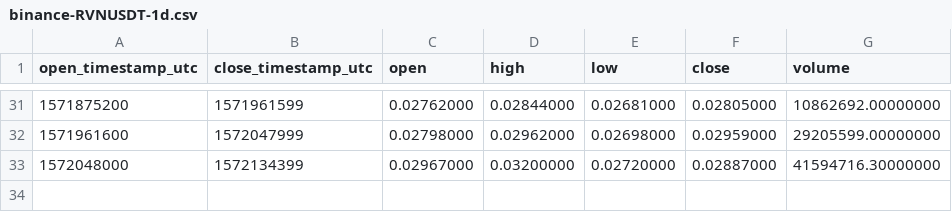
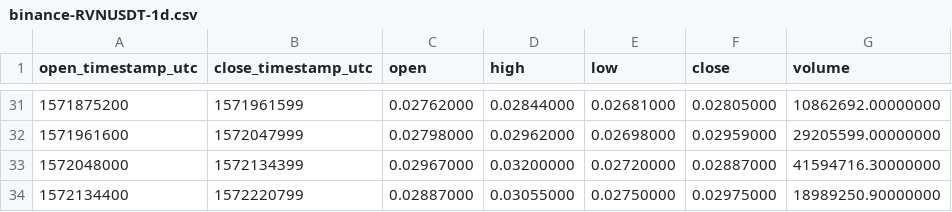
Before and after one commit to cryptobigbro/binance-RVNUSDT, a CSV file: binance-RVNUSDT-1d.csv, drawn as a sheet; only a part is shown, gaps mark what is left out; the diff names each change by its address in the sheet, - before the commit and + after, or states it on an @@ line.

```diff
--- a/binance-RVNUSDT-1d.csv
+++ b/binance-RVNUSDT-1d.csv
+row 34: 1572134400 | 1572220799 | 0.02887000 | 0.03055000 | 0.02750000 | 0.02975000 | 18989250.90000000
```
Also changed, not shown: binance-RVNUSDT-1h.csv, 1 other file.
